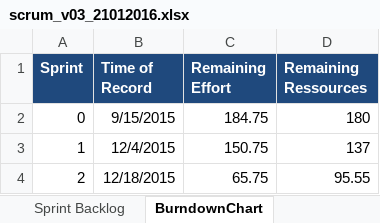
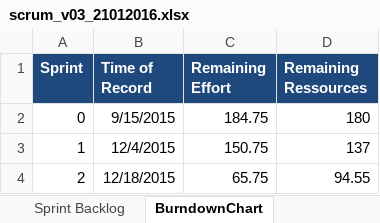
Before and after one commit to k-tipp/ch.bfh.btx8081.w2015.weiss, an Excel workbook: doc/scrum_v03_21012016.xlsx, sheet BurndownChart, drawn as a sheet; values as stored, in another font and other column widths than the file's, no borders; the diff names each change by its address in the sheet, - before the commit and + after, or states it on an @@ line.

```diff
--- a/doc/scrum_v03_21012016.xlsx (sheet BurndownChart)
+++ b/doc/scrum_v03_21012016.xlsx (sheet BurndownChart)
-D4 (Remaining Ressources): 95.55
+D4 (Remaining Ressources): 94.55
```
Also changed, not shown: sheet Sprint Backlog.
